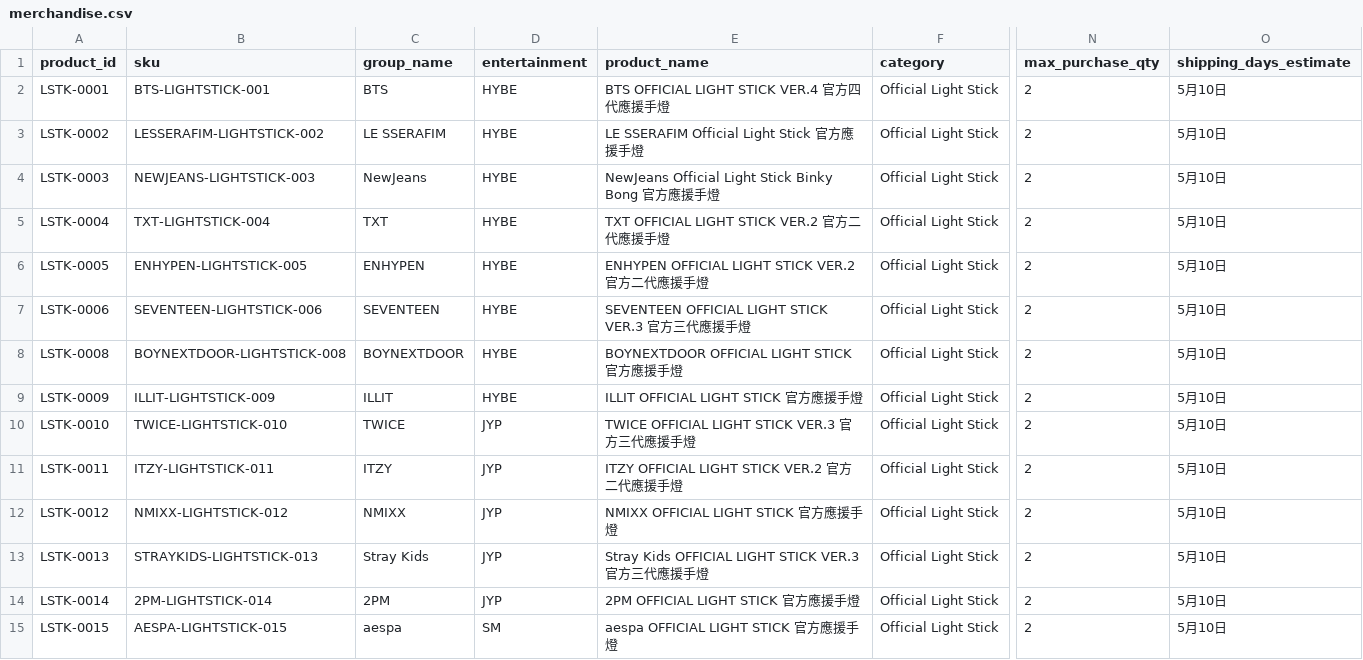
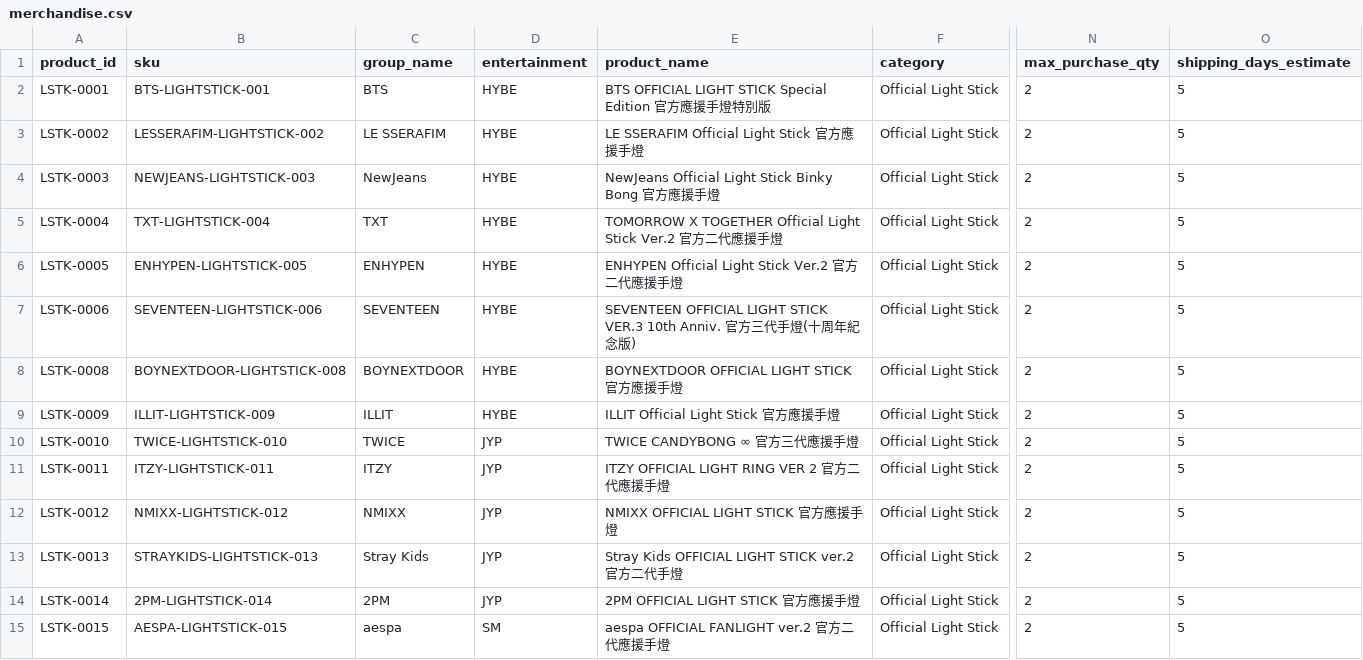
Before and after one commit to Hannah-Hua/wp1141, a CSV file: hw3/public/data/merchandise.csv, drawn as a sheet; only a part is shown, gaps mark what is left out; the diff covers the shown part only; the diff names each change by its address in the sheet, - before the commit and + after, or states it on an @@ line.

```diff
--- a/hw3/public/data/merchandise.csv
+++ b/hw3/public/data/merchandise.csv
-E2 (product_name): BTS OFFICIAL LIGHT STICK VER.4 官方四代應援手燈
+E2 (product_name): BTS OFFICIAL LIGHT STICK Special Edition 官方應援手燈特別版
-O2:O15 (shipping_days_estimate): 5月10日
+O2:O15 (shipping_days_estimate): 5
-E5 (product_name): TXT OFFICIAL LIGHT STICK VER.2 官方…
+E5 (product_name): TOMORROW X TOGETHER Official Light Stick Ver.2 官方…
-E6 (product_name): ENHYPEN OFFICIAL LIGHT STICK VER.2 官方二代應援手燈
+E6 (product_name): ENHYPEN Official Light Stick Ver.2 官方二代應援手燈
-E7 (product_name): …STICK VER.3 官方三代應援手燈
+E7 (product_name): …STICK VER.3 10th Anniv. 官方三代手燈(十周年紀念版)
-E9 (product_name): ILLIT OFFICIAL LIGHT STICK 官方應援手燈
+E9 (product_name): ILLIT Official Light Stick 官方應援手燈
-E10 (product_name): TWICE OFFICIAL LIGHT STICK VER.3 官方三代應援手燈
+E10 (product_name): TWICE CANDYBONG ∞ 官方三代應援手燈
-E11 (product_name): ITZY OFFICIAL LIGHT STICK VER.2 官方二代應援手燈
+E11 (product_name): ITZY OFFICIAL LIGHT RING VER 2 官方二代應援手燈
-E13 (product_name): Stray Kids OFFICIAL LIGHT STICK VER.3 官方三代應援手燈
+E13 (product_name): Stray Kids OFFICIAL LIGHT STICK ver.2 官方二代手燈
-E15 (product_name): aespa OFFICIAL LIGHT STICK 官方應援手燈
+E15 (product_name): aespa OFFICIAL FANLIGHT ver.2 官方二代應援手燈
```
Also changed, not shown: 24 edited cells elsewhere in this file, 31 other files.
